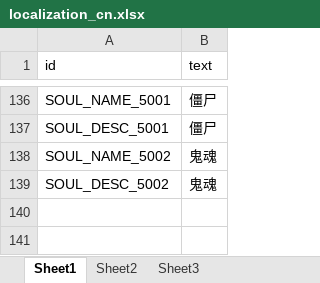
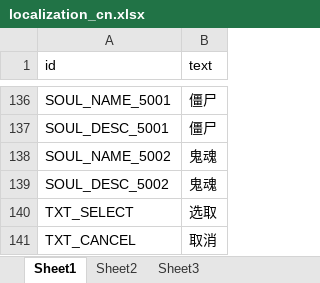
Before and after one commit to w2moon/AnotherWorldData, an Excel workbook: localization_cn.xlsx, sheet Sheet1, drawn as a sheet; only a part is shown, gaps mark what is left out; values as stored, in another font and other column widths than the file's, no borders; the diff names each change by its address in the sheet, - before the commit and + after, or states it on an @@ line.

```diff
--- a/localization_cn.xlsx (sheet Sheet1)
+++ b/localization_cn.xlsx (sheet Sheet1)
+row 140: TXT_SELECT | 选取
+row 141: TXT_CANCEL | 取消
```
Also changed, not shown: 1 other file.
